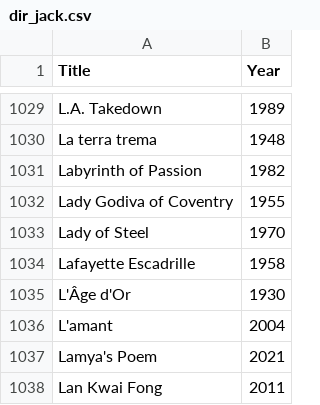
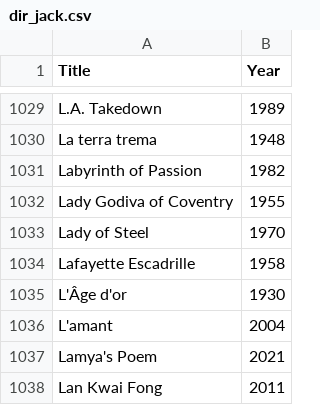
Before and after one commit to MrHen/movie-sorter, a CSV file: dir_jack.csv, drawn as a sheet; only a part is shown, gaps mark what is left out.

```diff
--- a/dir_jack.csv
+++ b/dir_jack.csv
@@ -1034,3 +1034,3 @@ Title,Year
 "Lafayette Escadrille",1958
-"L'Âge d'Or",1930
+"L'Âge d'or",1930
 "L'amant",2004
```
Also changed, not shown: rankings.csv, 2 other files.
